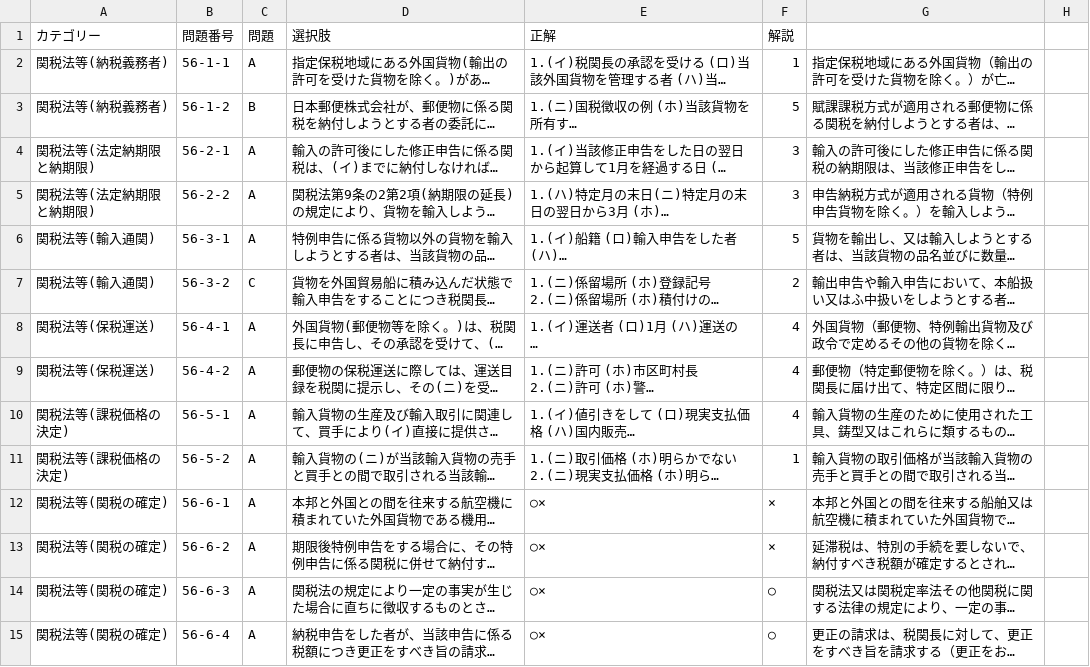
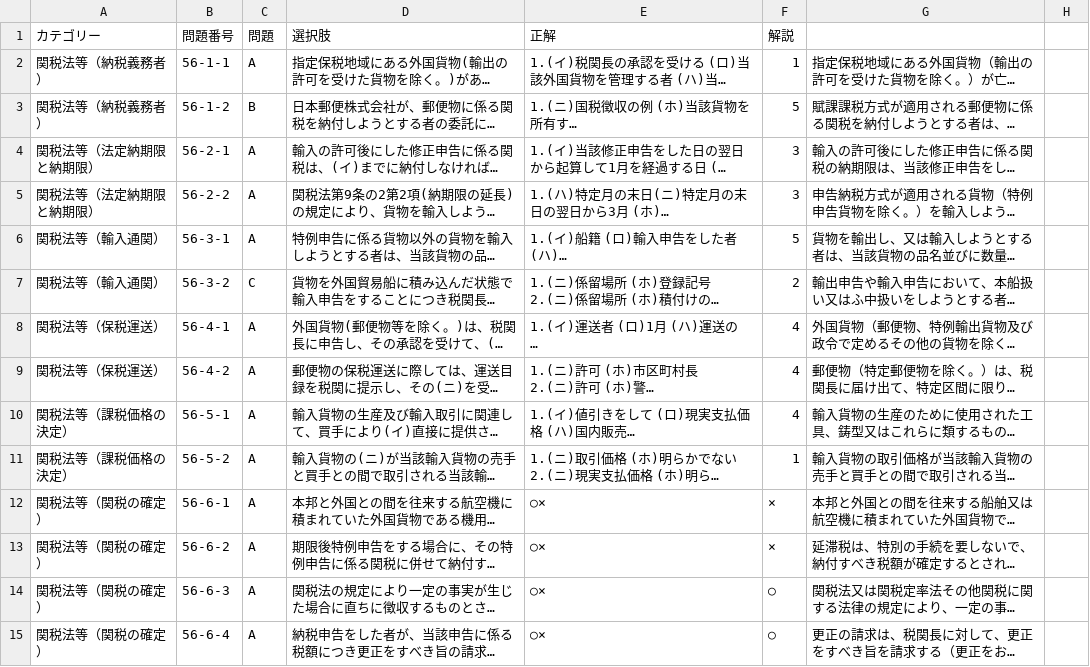
Before and after one commit to e-e-developer/tsukanshi, a CSV file: www/kaiGyouHouCSV/56.csv, drawn as a sheet; only a part is shown; long unchanged cells end in …; the diff covers the shown part only; the diff names each change by its address in the sheet, - before the commit and + after, or states it on an @@ line.

```diff
--- a/www/kaiGyouHouCSV/56.csv
+++ b/www/kaiGyouHouCSV/56.csv
-A2:A3 (カテゴリー): 関税法等(納税義務者)
+A2:A3 (カテゴリー): 関税法等（納税義務者）
-A4:A5 (カテゴリー): 関税法等(法定納期限と納期限)
+A4:A5 (カテゴリー): 関税法等（法定納期限と納期限）
-A6:A7 (カテゴリー): 関税法等(輸入通関)
+A6:A7 (カテゴリー): 関税法等（輸入通関）
-A8:A9 (カテゴリー): 関税法等(保税運送)
+A8:A9 (カテゴリー): 関税法等（保税運送）
-A10:A11 (カテゴリー): 関税法等(課税価格の決定)
+A10:A11 (カテゴリー): 関税法等（課税価格の決定）
-A12:A15 (カテゴリー): 関税法等(関税の確定)
+A12:A15 (カテゴリー): 関税法等（関税の確定）
```
Also changed, not shown: 121 edited cells elsewhere in this file, www/kaiGyouHouCSV/51.csv, www/kaiGyouHouCSV/55.csv, 17 other files.
